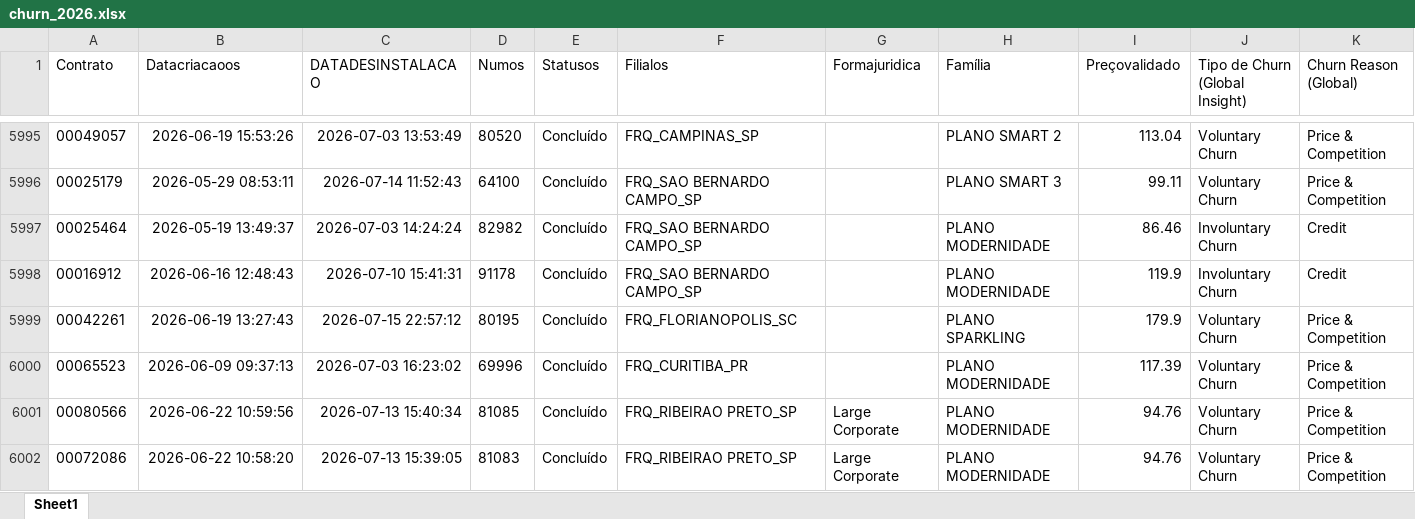
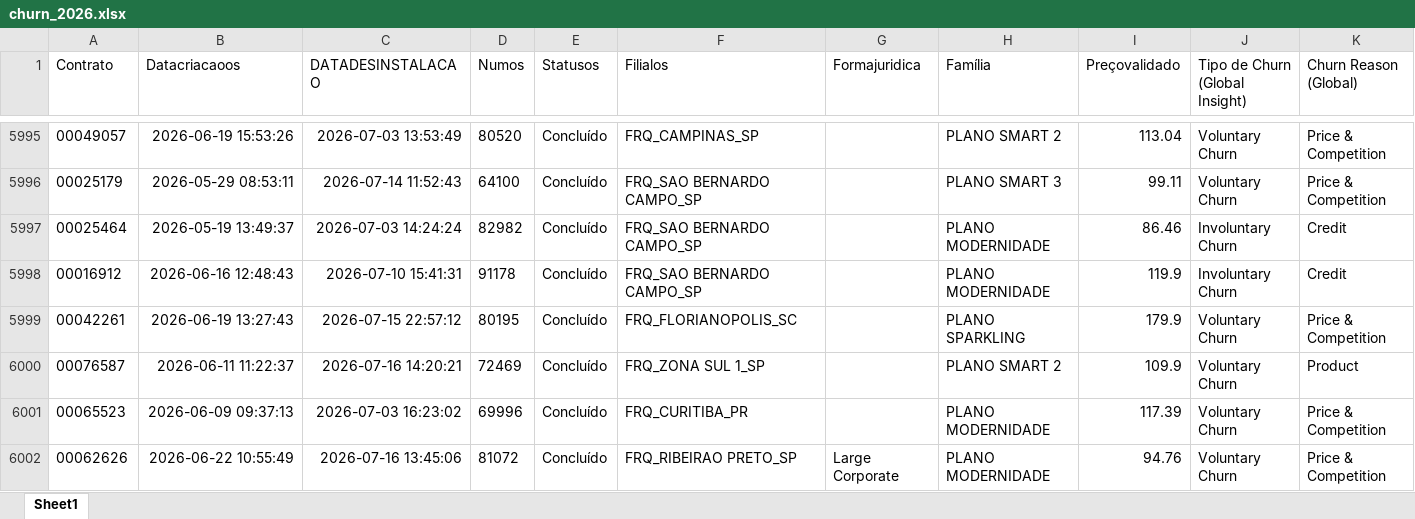
Before and after one commit to pedrofregulhe/churn_brazil, an Excel workbook: churn_2026.xlsx, sheet Sheet1, drawn as a sheet; only a part is shown, gaps mark what is left out; the shorter side is filled out with more unchanged rows; values as stored, in another font and other column widths than the file's, no borders; rows hold the shown columns only; the diff covers the shown part only; the diff names each change by its address in the sheet, - before the commit and + after, or states it on an @@ line.

```diff
--- a/churn_2026.xlsx (sheet Sheet1)
+++ b/churn_2026.xlsx (sheet Sheet1)
+row 6000: 00076587 | 2026-06-11 11:22:37 | 2026-07-16 14:20:21 | 72469 | Concluído | FRQ_ZONA SUL 1_SP |  | PLANO SMART 2 | 109.9 | Voluntary Churn | Product
+row 6002: 00062626 | 2026-06-22 10:55:49 | 2026-07-16 13:45:06 | 81072 | Concluído | FRQ_RIBEIRAO PRETO_SP | Large Corporate | PLANO MODERNIDADE | 94.76 | Voluntary Churn | Price & Competition
```
Also changed, not shown: 28 added rows elsewhere in this sheet, backlog_churn.xlsx, criação_2026.xlsx, 3 other files.
